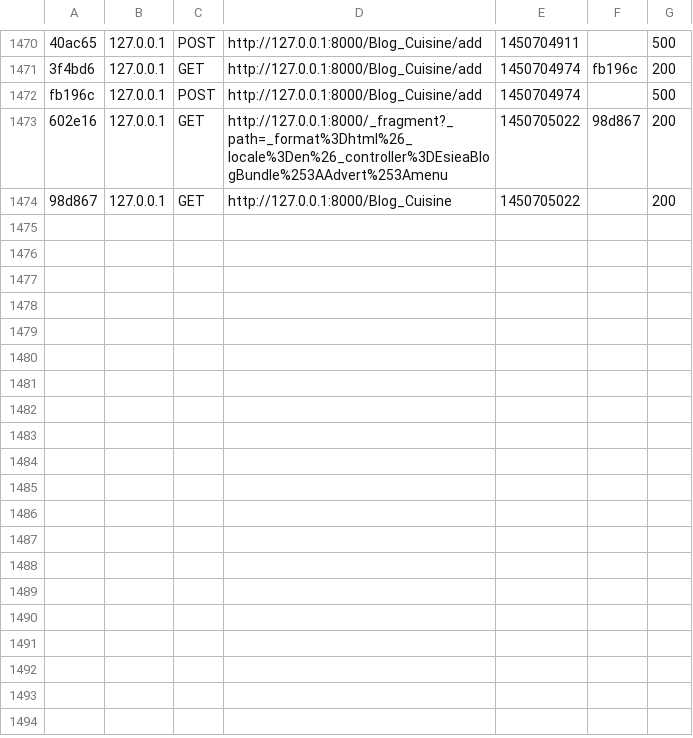
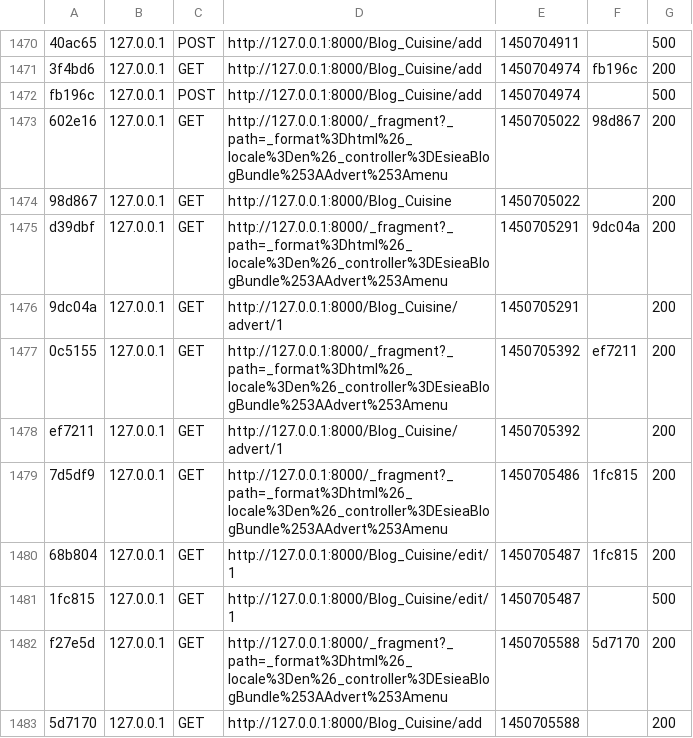
Before and after one commit to chesnais-mymy/symfony_Chesnais_Tabet, a CSV file: app/cache/dev/profiler/index.csv, drawn as a sheet; only a part is shown, gaps mark what is left out.

```diff
--- a/app/cache/dev/profiler/index.csv
+++ b/app/cache/dev/profiler/index.csv
@@ -1474 +1474,10 @@ fb196c,127.0.0.1,POST,http://127.0.0.1:8000/Blog_Cuisine/add,1450704974,,500
 98d867,127.0.0.1,GET,http://127.0.0.1:8000/Blog_Cuisine,1450705022,,200
+d39dbf,127.0.0.1,GET,http://127.0.0.1:8000/_fragment?_path=_format%3Dhtml%26_locale%3Den%26_controller%3DEsieaBlogBundle%253AAdvert%253Amenu,1450705291,9dc04a,200
+9dc04a,127.0.0.1,GET,http://127.0.0.1:8000/Blog_Cuisine/advert/1,1450705291,,200
+0c5155,127.0.0.1,GET,http://127.0.0.1:8000/_fragment?_path=_format%3Dhtml%26_locale%3Den%26_controller%3DEsieaBlogBundle%253AAdvert%253Amenu,1450705392,ef7211,200
+ef7211,127.0.0.1,GET,http://127.0.0.1:8000/Blog_Cuisine/advert/1,1450705392,,200
+7d5df9,127.0.0.1,GET,http://127.0.0.1:8000/_fragment?_path=_format%3Dhtml%26_locale%3Den%26_controller%3DEsieaBlogBundle%253AAdvert%253Amenu,1450705486,1fc815,200
+68b804,127.0.0.1,GET,http://127.0.0.1:8000/Blog_Cuisine/edit/1,1450705487,1fc815,200
+1fc815,127.0.0.1,GET,http://127.0.0.1:8000/Blog_Cuisine/edit/1,1450705487,,500
+f27e5d,127.0.0.1,GET,http://127.0.0.1:8000/_fragment?_path=_format%3Dhtml%26_locale%3Den%26_controller%3DEsieaBlogBundle%253AAdvert%253Amenu,1450705588,5d7170,200
+5d7170,127.0.0.1,GET,http://127.0.0.1:8000/Blog_Cuisine/add,1450705588,,200
```
Also changed, not shown: 17 other files.
